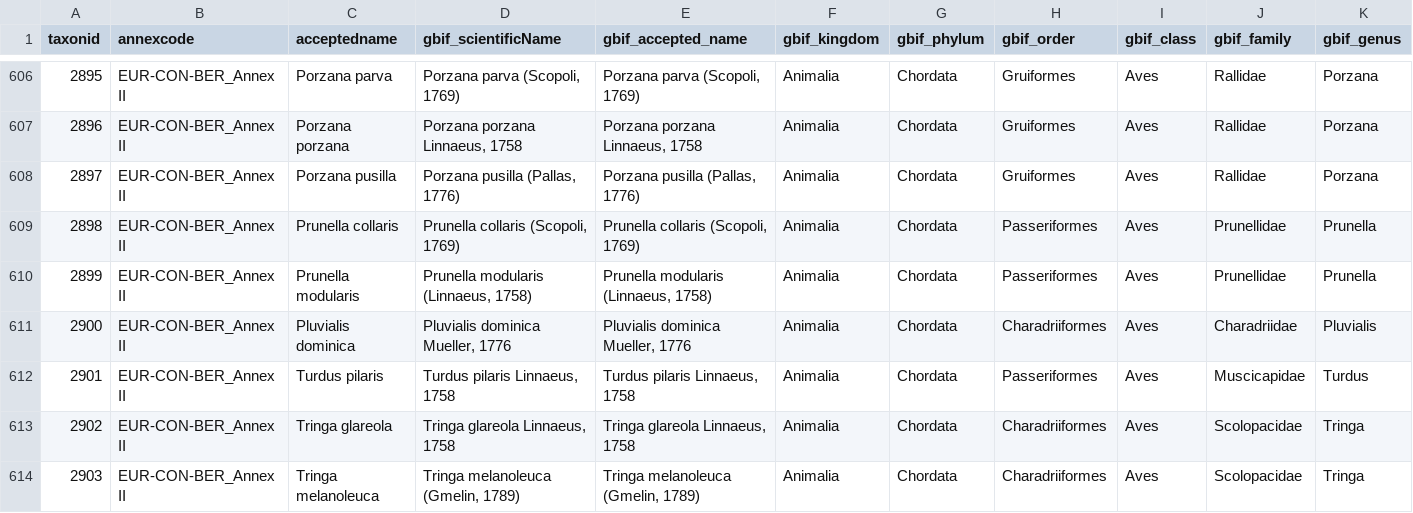
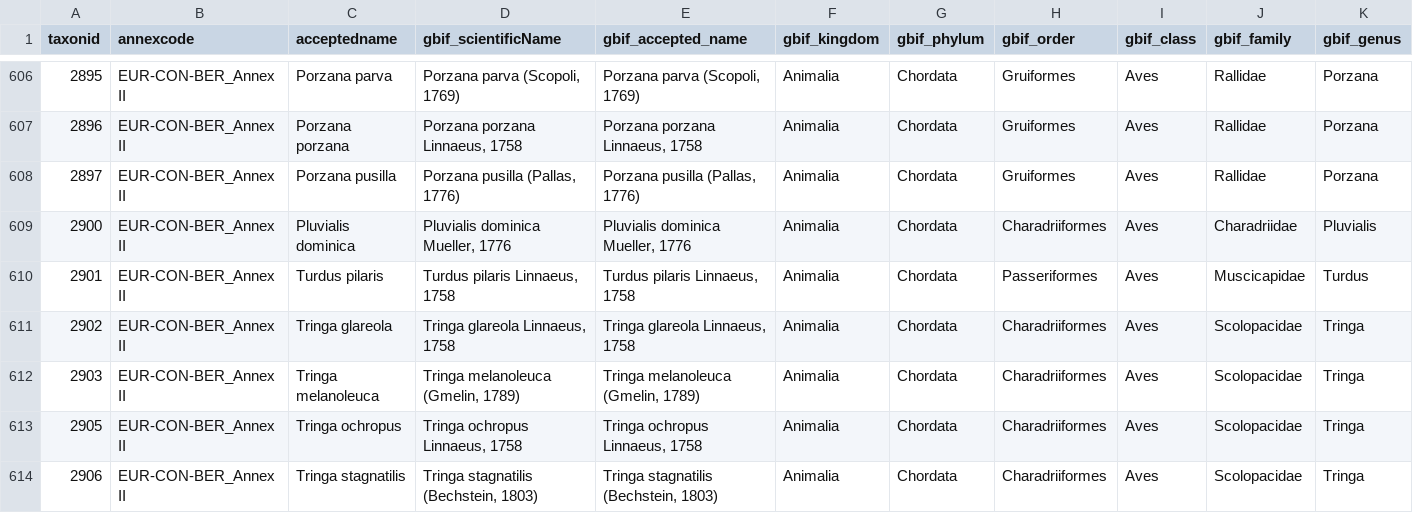
Before and after one commit to inbo/ibge-bim-species, a CSV file: data/interim/bim_without_unverifiable_taxa.csv, drawn as a sheet; only a part is shown, gaps mark what is left out; the shorter side is filled out with more unchanged rows; the diff names each change by its address in the sheet, - before the commit and + after, or states it on an @@ line.

Commit message:
Add Prunellidae to unverifiable taxa bern 2

```diff
--- a/data/interim/bim_without_unverifiable_taxa.csv
+++ b/data/interim/bim_without_unverifiable_taxa.csv
-row 609: 2898 | EUR-CON-BER_Annex II | Prunella collaris | Prunella collaris (Scopoli, 1769) | Prunella collaris (Scopoli, 1769) | Animalia | Chordata | Passeriformes | Aves | Prunellidae | Prunella
-row 610: 2899 | EUR-CON-BER_Annex II | Prunella modularis | Prunella modularis (Linnaeus, 1758) | Prunella modularis (Linnaeus, 1758) | Animalia | Chordata | Passeriformes | Aves | Prunellidae | Prunella
```
Also changed, not shown: data/interim/unverifiable_taxon_groups_annexes.csv, 1 other file.
